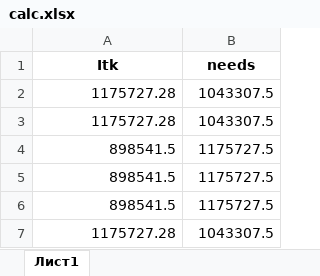
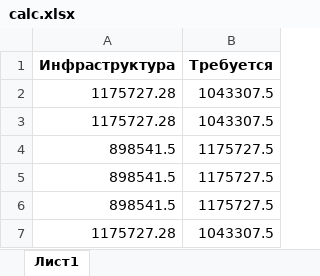
Before and after one commit to eartzhi/lessons, an Excel workbook: data/calc.xlsx, sheet Лист1, drawn as a sheet; values as stored, in another font and other column widths than the file's, no borders; removed rows and columns are numbered as before the commit, all else as after; the diff names each change by its address in the sheet, - before the commit and + after, or states it on an @@ line.

```diff
--- a/data/calc.xlsx (sheet Лист1)
+++ b/data/calc.xlsx (sheet Лист1)
-row 1: Itk | needs
+row 1: Инфраструктура | Требуется
```
Also changed, not shown: data/result.xlsx, 2 other files.
